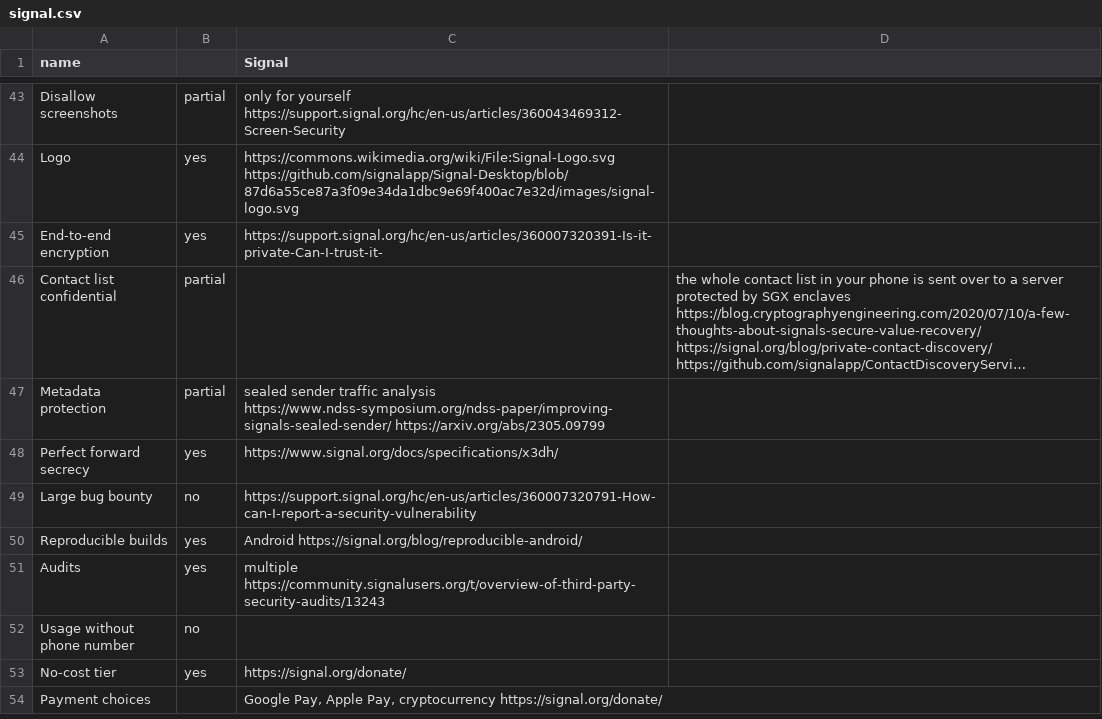
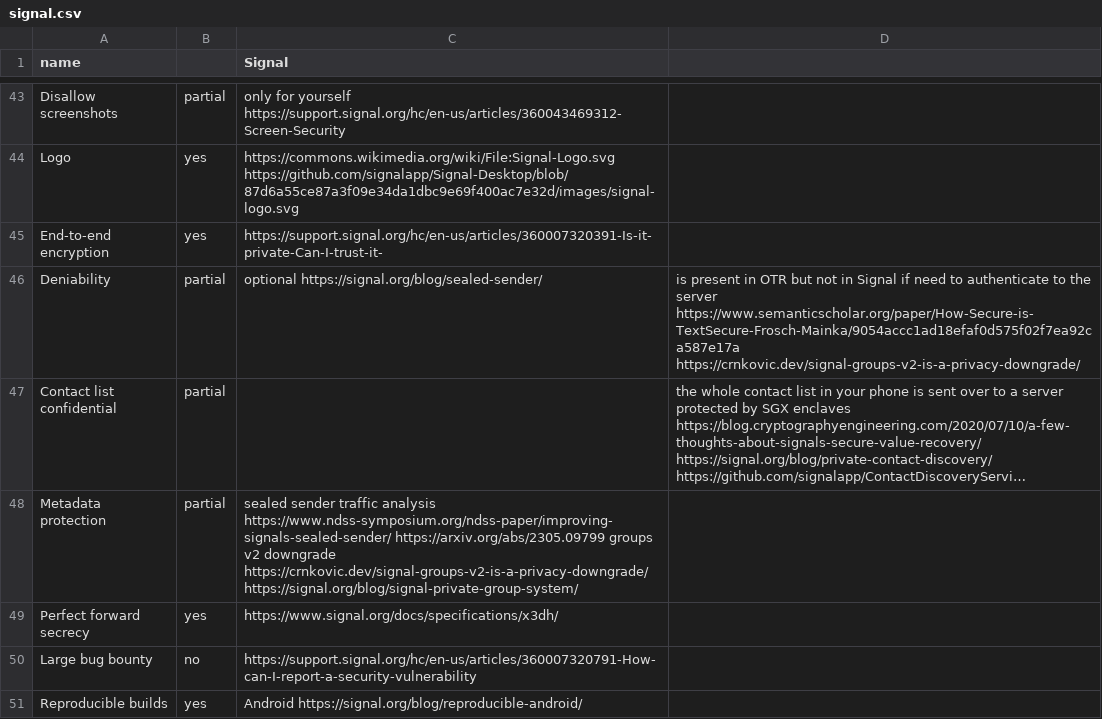
Before and after one commit to bkil/secuchart, a CSV file: data/signal.csv, drawn as a sheet; only a part is shown, gaps mark what is left out; the shorter side is filled out with more unchanged rows; long unchanged cells end in …; addresses are those after the commit; the diff names each change by its address in the sheet, - before the commit and + after, or states it on an @@ line.

Commit message:
data/signal: deniability, groups v2 metadata leak

```diff
--- a/data/signal.csv
+++ b/data/signal.csv
+row 46: Deniability | partial | optional https://signal.org/blog/sealed-sender/ | is present in OTR but not in Signal if need to authenticate to the server https://www.semanticscholar.org/paper/How-Secure-is-TextSecure-Frosch-Mainka/9054accc1ad18efaf0d575f02f7ea92ca587e17a https://crnkovic.dev/signal-groups-v2-is-a-privacy-downgrade/
-C48 (Signal): …https://www.ndss-symposium.org/ndss-paper/improving-signals-sealed-sender/ https://arxiv.org/abs/2305.09799
+C48 (Signal): …https://www.ndss-symposium.org/ndss-paper/improving-signals-sealed-sender/ https://arxiv.org/abs/2305.09799 groups v2 downgrade https://crnkovic.dev/signal-groups-v2-is-a-privacy-downgrade/ https://signal.org/blog/signal-private-group-system/
```
